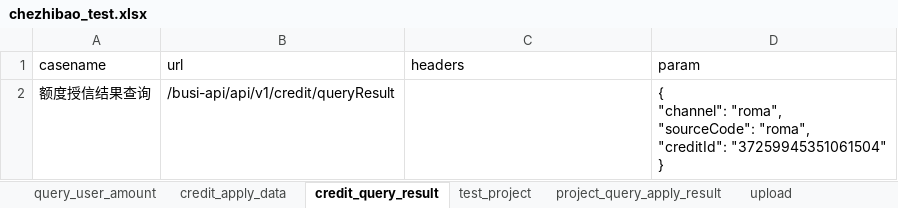
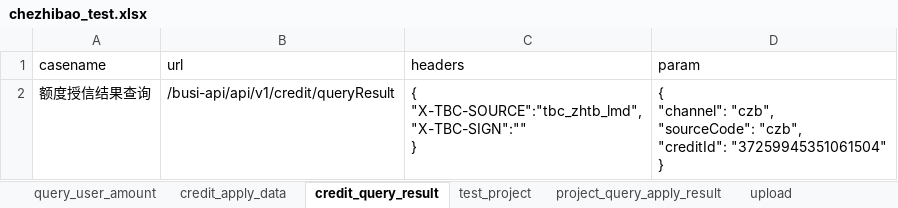
Before and after one commit to wanglong12341/I-G, an Excel workbook: data/chezhibao_test.xlsx, sheet credit_query_result, drawn as a sheet; values as stored, in another font and other column widths than the file's, no borders; ↵ is a line break in a cell; the diff names each change by its address in the sheet, - before the commit and + after, or states it on an @@ line.

```diff
--- a/data/chezhibao_test.xlsx (sheet credit_query_result)
+++ b/data/chezhibao_test.xlsx (sheet credit_query_result)
-C2 (headers): (empty)
+C2 (headers): { ↵ "X-TBC-SOURCE":"tbc_zhtb_lmd", ↵ "X-TBC-SIGN":"" ↵ }
-D2 (param): { ↵ "channel": "roma", ↵ "sourceCode": "roma", ↵ "creditId": "37259945351061504"…
+D2 (param): { ↵ "channel": "czb", ↵ "sourceCode": "czb", ↵ "creditId": "37259945351061504"…
```
Also changed, not shown: sheet query_user_amount, sheet credit_apply_data, sheet test_project, sheet upload, sheet contract_sign, sheet project_query_apply_result, 5 more sheets, 2 other files.
